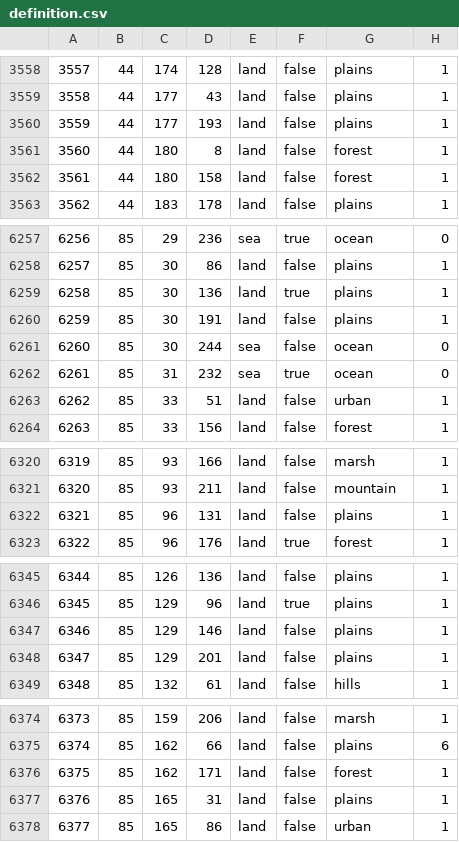
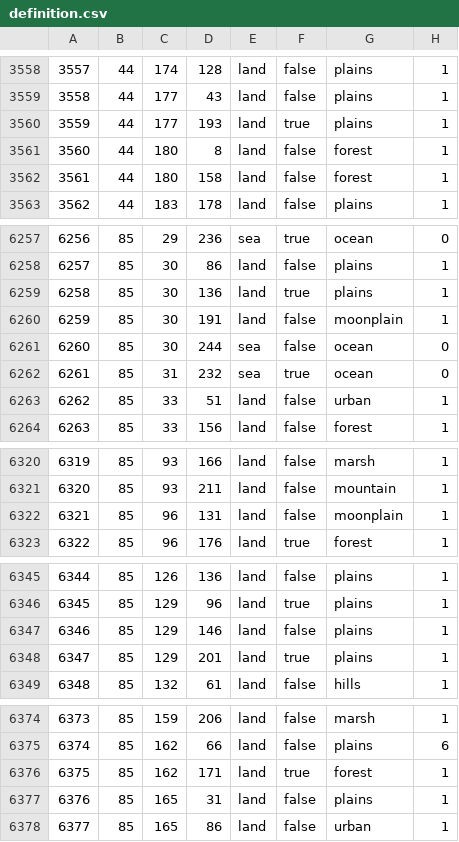
Before and after one commit to backwonstick/FiS, a CSV file: map/definition.csv, drawn as a sheet; only a part is shown, gaps mark what is left out; the diff covers the shown part only.

```diff
--- a/map/definition.csv
+++ b/map/definition.csv
@@ -3559,3 +3559,3 @@
 3558;44;177;43;land;false;plains;1
-3559;44;177;193;land;false;plains;1
+3559;44;177;193;land;true;plains;1
 3560;44;180;8;land;false;forest;1
@@ -6259,3 +6259,3 @@
 6258;85;30;136;land;true;plains;1
-6259;85;30;191;land;false;plains;1
+6259;85;30;191;land;false;moonplain;1
 6260;85;30;244;sea;false;ocean;0
@@ -6321,3 +6321,3 @@
 6320;85;93;211;land;false;mountain;1
-6321;85;96;131;land;false;plains;1
+6321;85;96;131;land;false;moonplain;1
 6322;85;96;176;land;true;forest;1
@@ -6347,3 +6347,3 @@
 6346;85;129;146;land;false;plains;1
-6347;85;129;201;land;false;plains;1
+6347;85;129;201;land;true;plains;1
 6348;85;132;61;land;false;hills;1
@@ -6375,3 +6375,3 @@
 6374;85;162;66;land;false;plains;6
-6375;85;162;171;land;false;forest;1
+6375;85;162;171;land;true;forest;1
 6376;85;165;31;land;false;plains;1
```
Also changed, not shown: 29 edited cells elsewhere in this file, 9 other files.
